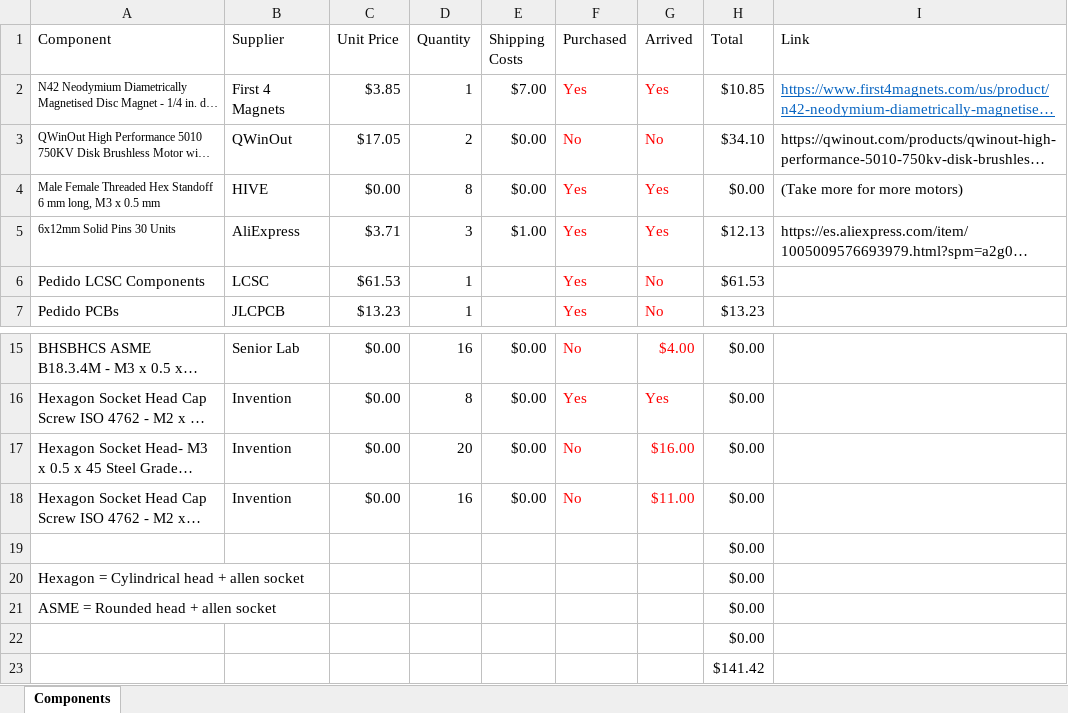
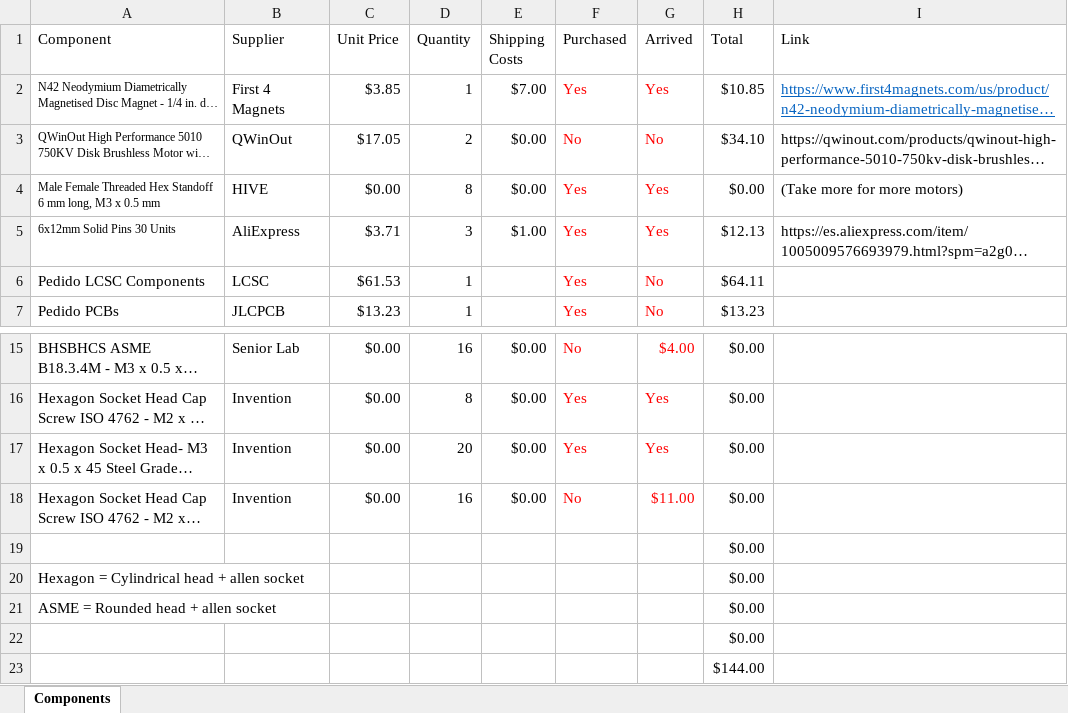
Before and after one commit to Angelpele/Integrated_FOC_BLDC_Actuator, an Excel workbook: Mechanical/Buying List.xlsx, sheet Components, drawn as a sheet; only a part is shown, gaps mark what is left out; long unchanged cells end in …; values as stored, in another font and other column widths than the file's, no borders; conditional formats and table styles not drawn; the diff names each change by its address in the sheet, - before the commit and + after, or states it on an @@ line.

```diff
--- a/Mechanical/Buying List.xlsx (sheet Components)
+++ b/Mechanical/Buying List.xlsx (sheet Components)
-H6 (Total): $61.53
+H6 (Total): $64.11
-F17 (Purchased): No
+F17 (Purchased): Yes
-G17 (Arrived): $16.00
+G17 (Arrived): Yes
-H23 (Total): $141.42
+H23 (Total): $144.00
```
Also changed, not shown: Mechanical/Cycloidal Drive Calculations.xlsx, 7 other files.
